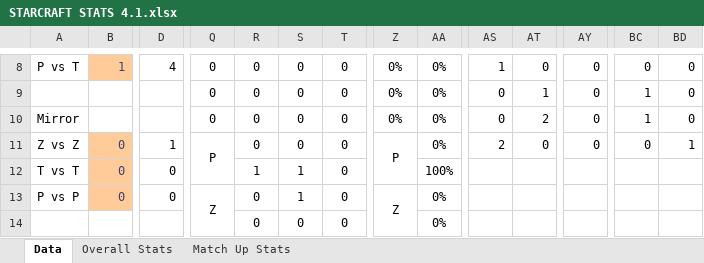
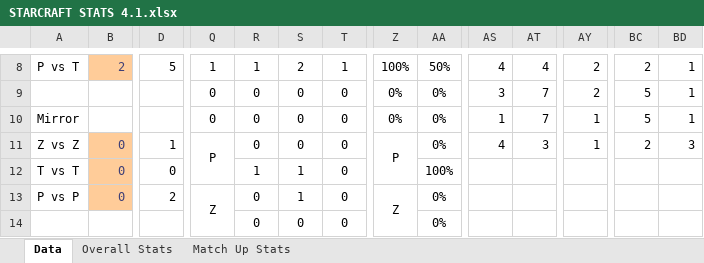
Before and after one commit to Monseigneur/StarcraftStats, an Excel workbook: STARCRAFT STATS 4.1.xlsx, sheet Data, drawn as a sheet; only a part is shown, gaps mark what is left out; values as stored, in another font and other column widths than the file's, no borders; conditional formats not drawn; the diff covers the shown part only; the diff names each change by its address in the sheet, - before the commit and + after, or states it on an @@ line.

```diff
--- a/STARCRAFT STATS 4.1.xlsx (sheet Data)
+++ b/STARCRAFT STATS 4.1.xlsx (sheet Data)
-B8: 1
+B8: 2
-D8: 4
+D8: 5
-Q8: 0
+Q8: 1
-R8: 0
+R8: 1
-S8: 0
+S8: 2
-T8: 0
+T8: 1
-Z8: 0%
+Z8: 100%
-AA8: 0%
+AA8: 50%
-AS8: 1
+AS8: 4
-AT8: 0
+AT8: 4
-AY8:AY9: 0
+AY8:AY9: 2
-BC8: 0
+BC8: 2
-BD8:BD10: 0
+BD8:BD10: 1
-AS9: 0
+AS9: 3
-AT9: 1
+AT9: 7
-BC9:BC10: 1
+BC9:BC10: 5
-AS10: 0
+AS10: 1
-AT10: 2
+AT10: 7
-AY10:AY11: 0
+AY10:AY11: 1
-AS11: 2
+AS11: 4
-AT11: 0
+AT11: 3
-BC11: 0
+BC11: 2
-BD11: 1
+BD11: 3
-D13: 0
+D13: 2
```
Also changed, not shown: 3 added rows, 3 removed rows and 48 edited cells elsewhere in this sheet, charts or pictures, 1 other file.
